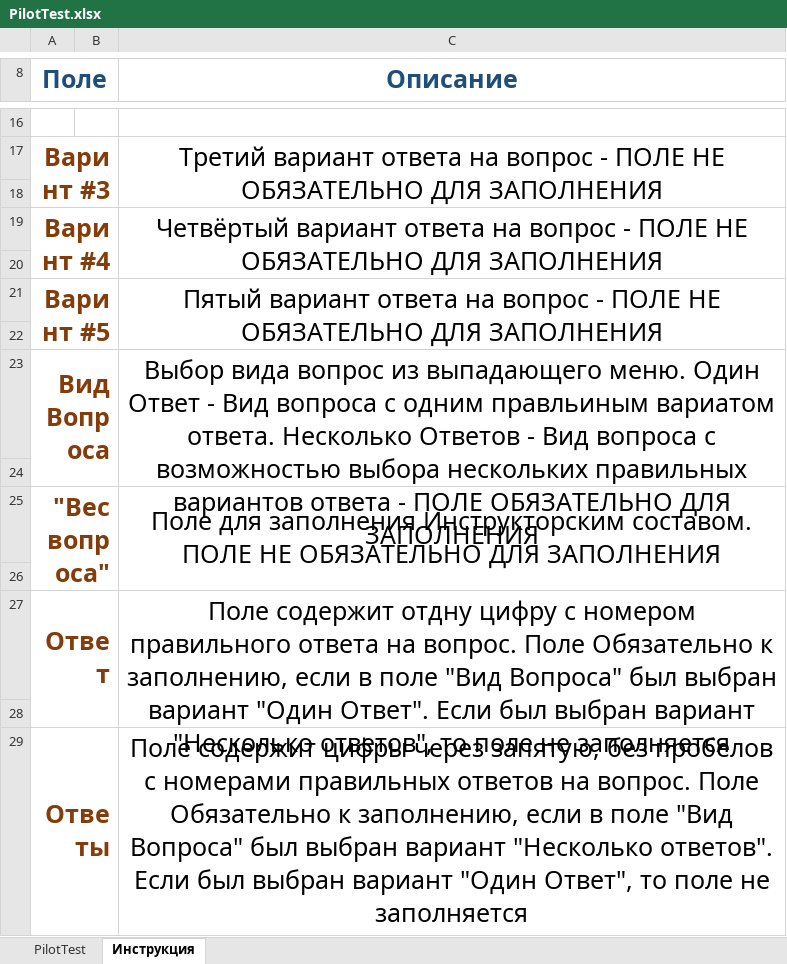
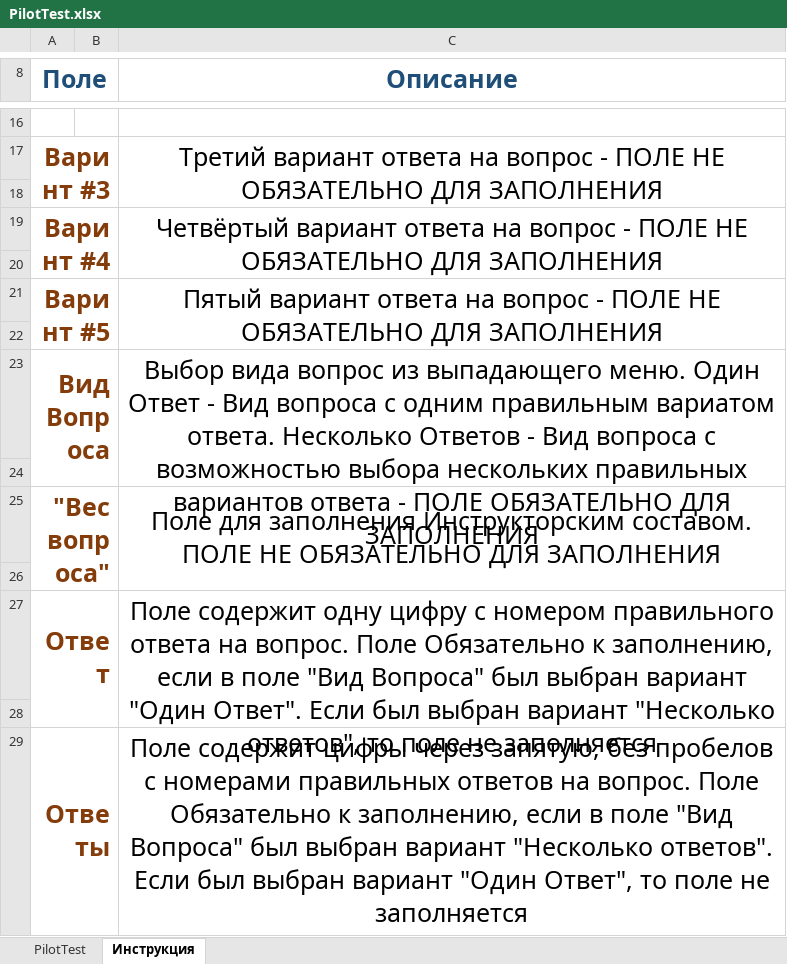
Before and after one commit to RomanZ737/PilotTest, an Excel workbook: static/PilotTest.xlsx, sheet Инструкция, drawn as a sheet; only a part is shown, gaps mark what is left out; values as stored, in another font and other column widths than the file's, no borders; the diff names each change by its address in the sheet, - before the commit and + after, or states it on an @@ line.

```diff
--- a/static/PilotTest.xlsx (sheet Инструкция)
+++ b/static/PilotTest.xlsx (sheet Инструкция)
-C23 (Описание): …с одним правльиным вариатом ответа.…
+C23 (Описание): …с одним правильным вариатом ответа.…
-C27 (Описание): Поле содержит отдну цифру с…
+C27 (Описание): Поле содержит одну цифру с…
```
Also changed, not shown: 7 other files.
